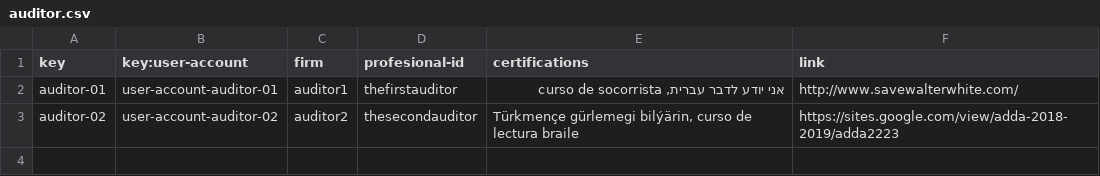
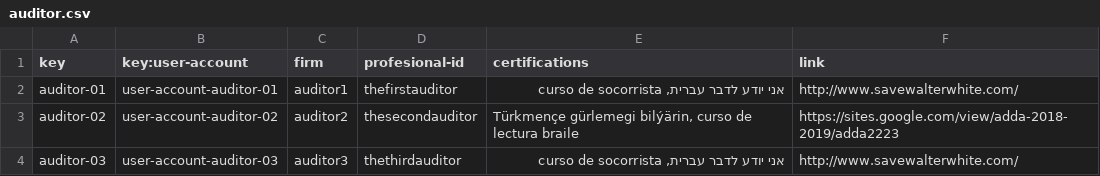
Before and after one commit to DP2-c1-028/Acme-SF-D01, a CSV file: src/main/webapp/WEB-INF/resources/sample-data/auditor.csv, drawn as a sheet.

```diff
--- a/src/main/webapp/WEB-INF/resources/sample-data/auditor.csv
+++ b/src/main/webapp/WEB-INF/resources/sample-data/auditor.csv
@@ -3 +3,2 @@ auditor-01,user-account-auditor-01,auditor1,thefirstauditor,"אני יודע ל
 auditor-02,user-account-auditor-02,auditor2,thesecondauditor,"Türkmençe gürlemegi bilýärin, curso de lectura braile",https://sites.google.com/view/adda-2018-2019/adda2223
+auditor-03,user-account-auditor-03,auditor3,thethirdauditor,"אני יודע לדבר עברית, curso de socorrista",http://www.savewalterwhite.com/
```
Also changed, not shown: src/main/webapp/WEB-INF/resources/sample-data/audit-record.csv, src/main/webapp/WEB-INF/resources/sample-data/code-audit.csv, 13 other files.
